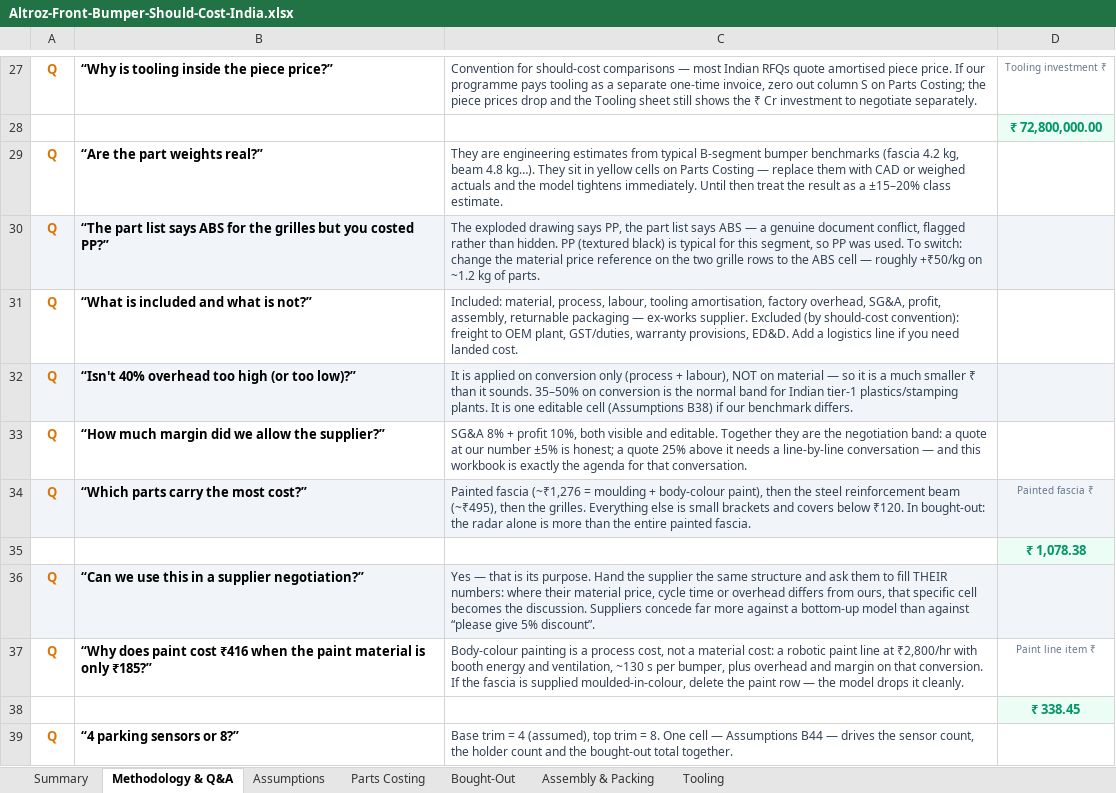
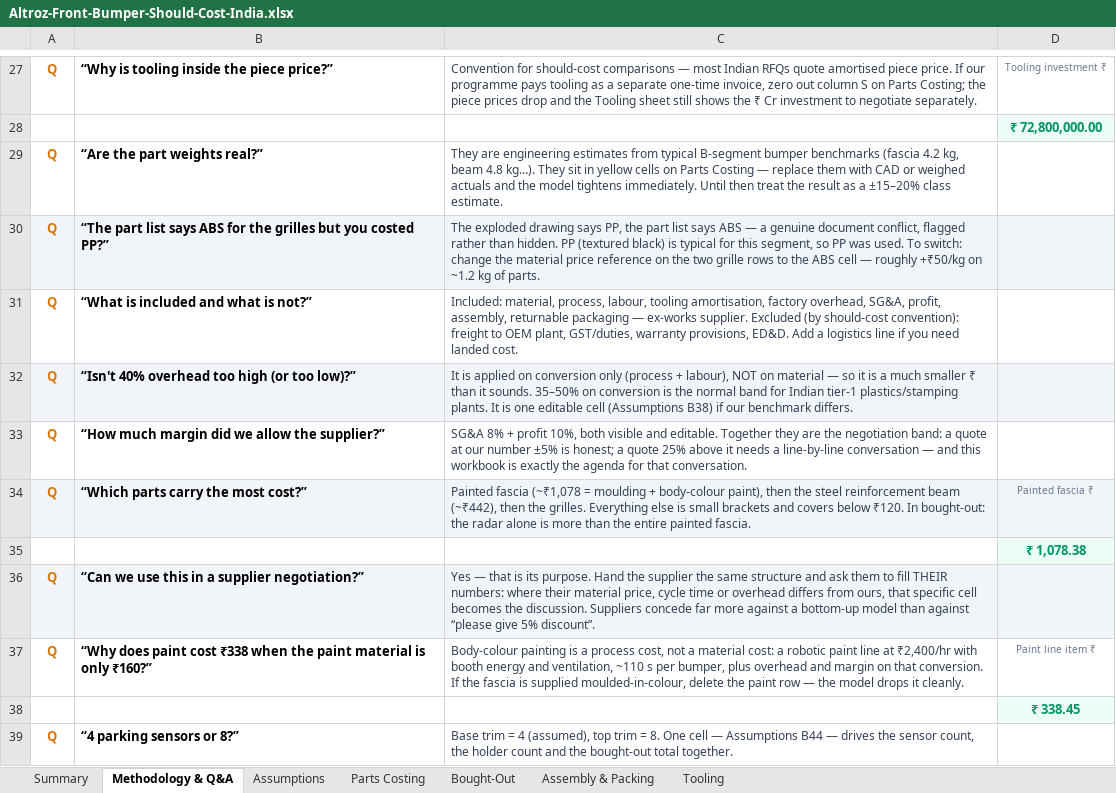
Before and after one commit to bhosaleavinash546/leamington-marathi, an Excel workbook: Altroz-Front-Bumper-Should-Cost-India.xlsx, sheet Methodology & Q&A, drawn as a sheet; only a part is shown, gaps mark what is left out; values as stored, in another font and other column widths than the file's, no borders; the diff covers the shown part only; the diff names each change by its address in the sheet, - before the commit and + after, or states it on an @@ line.

```diff
--- a/Altroz-Front-Bumper-Should-Cost-India.xlsx (sheet Methodology & Q&A)
+++ b/Altroz-Front-Bumper-Should-Cost-India.xlsx (sheet Methodology & Q&A)
-C34: Painted fascia (~₹1,276 = moulding + body-colour paint), then the steel reinforcement beam (~₹495), then the…
+C34: Painted fascia (~₹1,078 = moulding + body-colour paint), then the steel reinforcement beam (~₹442), then the…
-B37: …paint cost ₹416 when the paint material is only ₹185?”
+B37: …paint cost ₹338 when the paint material is only ₹160?”
-C37: …line at ₹2,800/hr with booth energy and ventilation, ~130 s per…
+C37: …line at ₹2,400/hr with booth energy and ventilation, ~110 s per…
```
Also changed, not shown: 1 added row and 7 edited cells elsewhere in this sheet, 1 other file.
